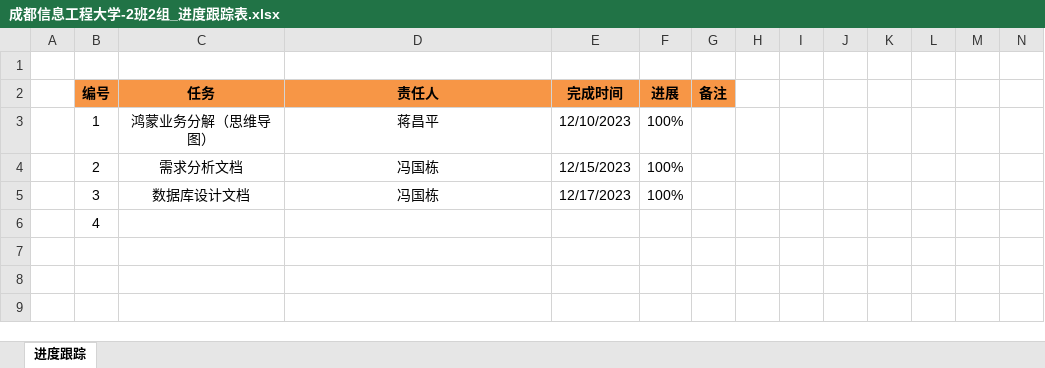
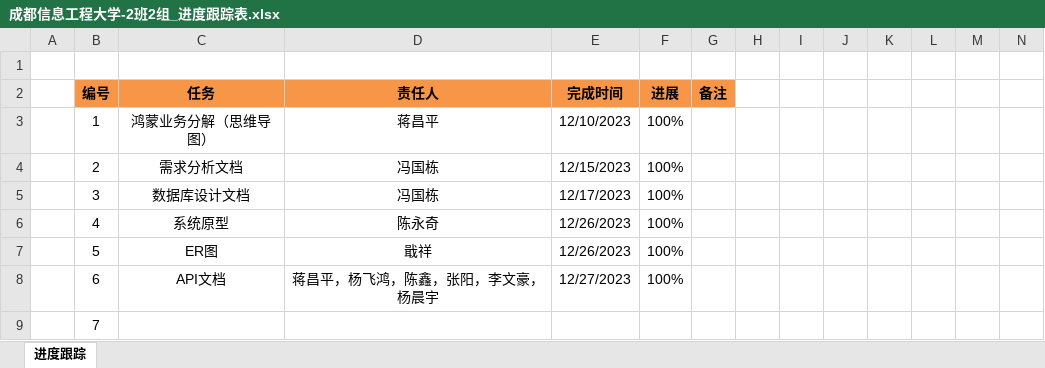
Before and after one commit to jujuaiyi/juju, an Excel workbook: trunk/doc/09.进度/成都信息工程大学-2班2组_进度跟踪表.xlsx, sheet 进度跟踪, drawn as a sheet; only a part is shown; values as stored, in another font and other column widths than the file's, no borders; rows hold the shown columns only; the diff names each change by its address in the sheet, - before the commit and + after, or states it on an @@ line.

Commit message:
update 进度表

```diff
--- a/trunk/doc/09.进度/成都信息工程大学-2班2组_进度跟踪表.xlsx (sheet 进度跟踪)
+++ b/trunk/doc/09.进度/成都信息工程大学-2班2组_进度跟踪表.xlsx (sheet 进度跟踪)
-C6 (任务): (empty)
+C6 (任务): 系统原型
-D6 (责任人): (empty)
+D6 (责任人): 陈永奇
-E6 (完成时间): (empty)
+E6 (完成时间): 12/26/2023
-F6 (进展): (empty)
+F6 (进展): 100%
+row 7:  | 5 | ER图 | 戢祥 | 12/26/2023 | 100%
+row 8:  | 6 | API文档 | 蒋昌平，杨飞鸿，陈鑫，张阳，李文豪，杨晨宇 | 12/27/2023 | 100%
+row 9:  | 7
```
